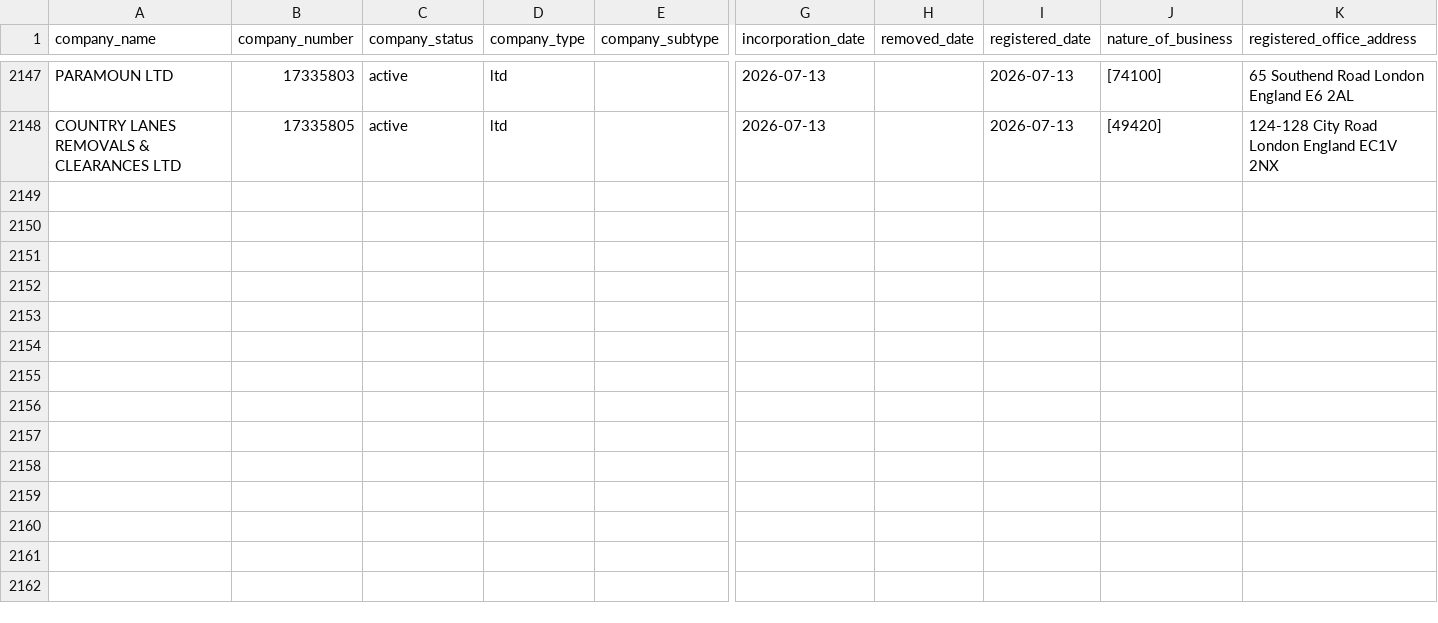
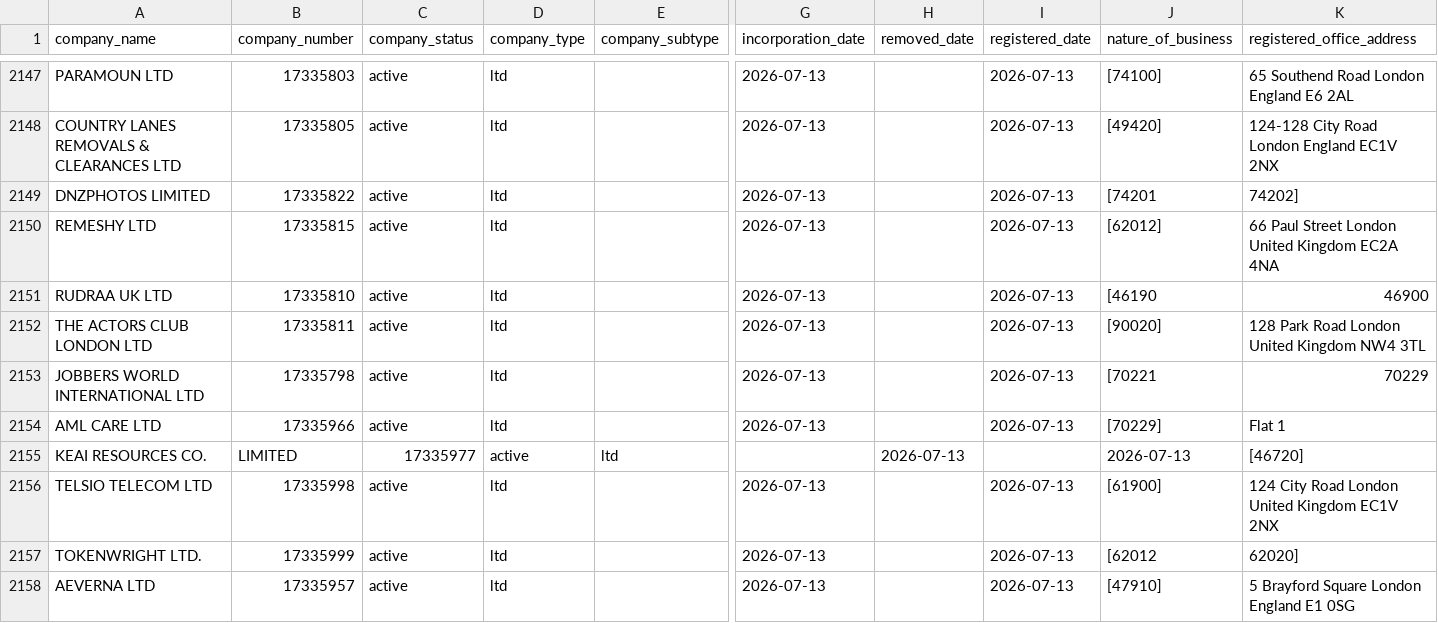
Before and after one commit to georgeunifi/George-Nicholson, a CSV file: London/Enriched/July 26.csv, drawn as a sheet; only a part is shown, gaps mark what is left out; rows hold the shown columns only; the diff names each change by its address in the sheet, - before the commit and + after, or states it on an @@ line.

```diff
--- a/London/Enriched/July 26.csv
+++ b/London/Enriched/July 26.csv
+row 2149: DNZPHOTOS LIMITED | 17335822 | active | ltd |  | 2026-07-13 |  | 2026-07-13 | [74201 | 74202]
+row 2150: REMESHY LTD | 17335815 | active | ltd |  | 2026-07-13 |  | 2026-07-13 | [62012] | 66 Paul Street London United Kingdom EC2A 4NA
+row 2151: RUDRAA UK LTD | 17335810 | active | ltd |  | 2026-07-13 |  | 2026-07-13 | [46190 | 46900
+row 2152: THE ACTORS CLUB LONDON LTD | 17335811 | active | ltd |  | 2026-07-13 |  | 2026-07-13 | [90020] | 128 Park Road London United Kingdom NW4 3TL
+row 2153: JOBBERS WORLD INTERNATIONAL LTD | 17335798 | active | ltd |  | 2026-07-13 |  | 2026-07-13 | [70221 | 70229
+row 2154: AML CARE LTD | 17335966 | active | ltd |  | 2026-07-13 |  | 2026-07-13 | [70229] | Flat 1
+row 2155: KEAI RESOURCES CO. | LIMITED | 17335977 | active | ltd |  | 2026-07-13 |  | 2026-07-13 | [46720]
+row 2156: TELSIO TELECOM LTD | 17335998 | active | ltd |  | 2026-07-13 |  | 2026-07-13 | [61900] | 124 City Road London United Kingdom EC1V 2NX
+row 2157: TOKENWRIGHT LTD. | 17335999 | active | ltd |  | 2026-07-13 |  | 2026-07-13 | [62012 | 62020]
+row 2158: AEVERNA LTD | 17335957 | active | ltd |  | 2026-07-13 |  | 2026-07-13 | [47910] | 5 Brayford Square London England E1 0SG
```
